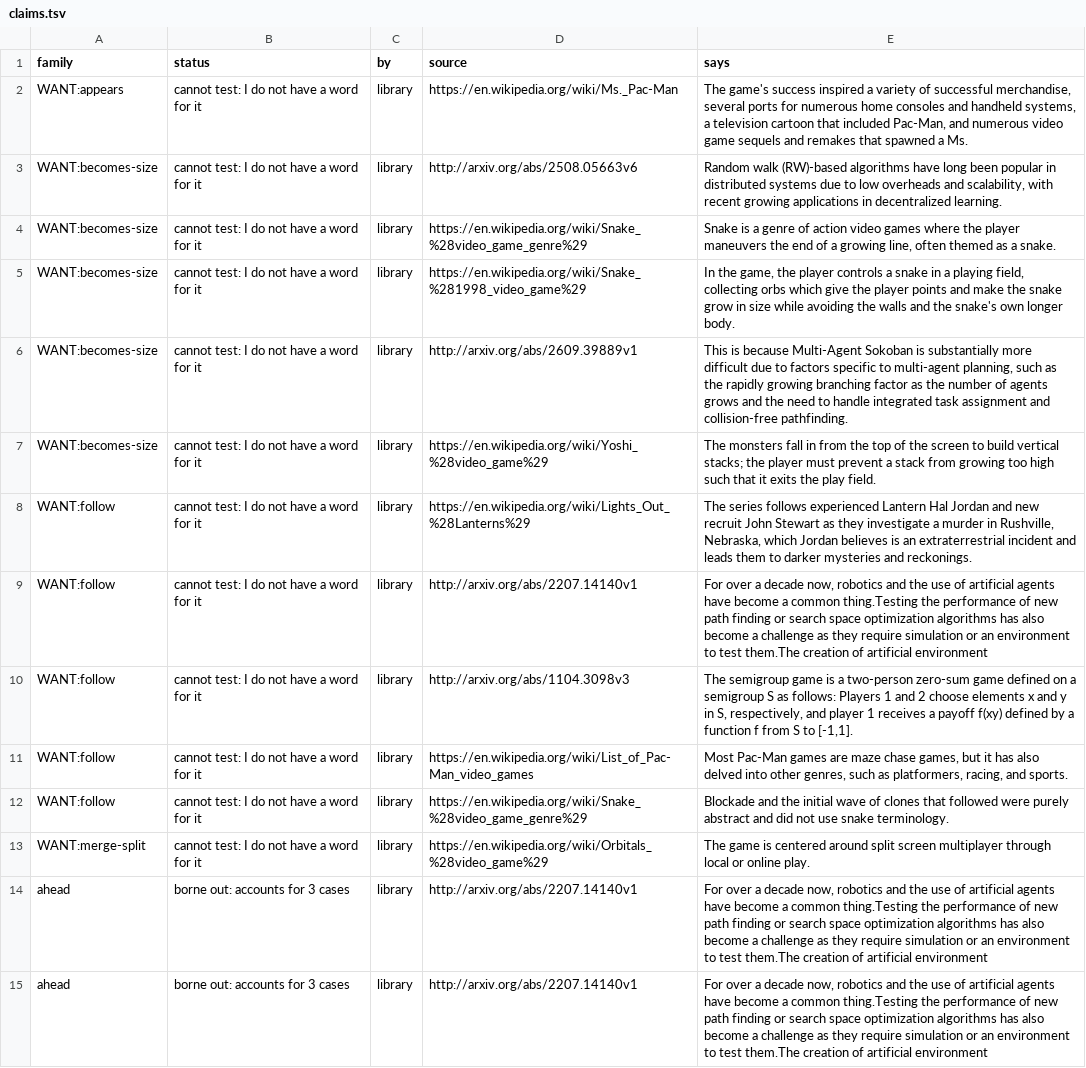
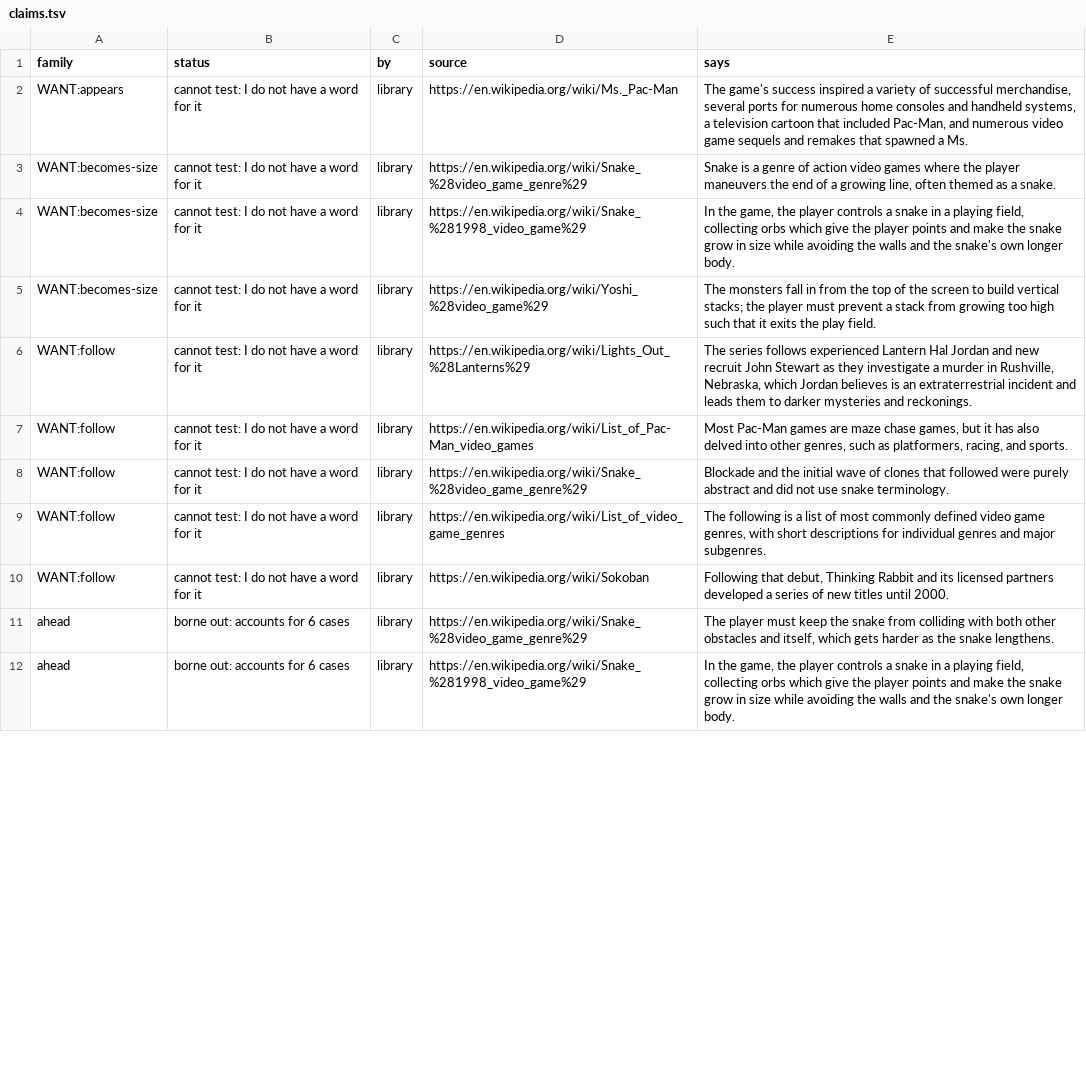
Before and after one commit to pra-ji-moh/ciall, a TSV file: child/library/claims.tsv, drawn as a sheet; only a part is shown; the diff covers the shown part only.

Commit message:
child: 2026-10-23 01:37  this stretch 1 of 43 levels; best ever 25; 14 min; game:now/best ar25:0/2 cd82:0/2 dc22:0/1 bp35:0/1 c

```diff
--- a/child/library/claims.tsv
+++ b/child/library/claims.tsv
@@ -2,14 +2,11 @@ family	status	by	source	says
 WANT:appears	cannot test: I do not have a word for it	library	https://en.wikipedia.org/wiki/Ms._Pac-Man	The game's success inspired a variety of successful merchandise, several ports for numerous home consoles and handheld systems, a television cartoon that included Pac-Man, and numerous video game sequels and remakes that spawned a Ms.
-WANT:becomes-size	cannot test: I do not have a word for it	library	http://arxiv.org/abs/2508.05663v6	Random walk (RW)-based algorithms have long been popular in distributed systems due to low overheads and scalability, with recent growing applications in decentralized learning.
 WANT:becomes-size	cannot test: I do not have a word for it	library	https://en.wikipedia.org/wiki/Snake_%28video_game_genre%29	Snake is a genre of action video games where the player maneuvers the end of a growing line, often themed as a snake.
 WANT:becomes-size	cannot test: I do not have a word for it	library	https://en.wikipedia.org/wiki/Snake_%281998_video_game%29	In the game, the player controls a snake in a playing field, collecting orbs which give the player points and make the snake grow in size while avoiding the walls and the snake's own longer body.
-WANT:becomes-size	cannot test: I do not have a word for it	library	http://arxiv.org/abs/2609.39889v1	This is because Multi-Agent Sokoban is substantially more difficult due to factors specific to multi-agent planning, such as the rapidly growing branching factor as the number of agents grows and the need to handle integrated task assignment and collision-free pathfinding.
 WANT:becomes-size	cannot test: I do not have a word for it	library	https://en.wikipedia.org/wiki/Yoshi_%28video_game%29	The monsters fall in from the top of the screen to build vertical stacks; the player must prevent a stack from growing too high such that it exits the play field.
 WANT:follow	cannot test: I do not have a word for it	library	https://en.wikipedia.org/wiki/Lights_Out_%28Lanterns%29	The series follows experienced Lantern Hal Jordan and new recruit John Stewart as they investigate a murder in Rushville, Nebraska, which Jordan believes is an extraterrestrial incident and leads them to darker mysteries and reckonings.
-WANT:follow	cannot test: I do not have a word for it	library	http://arxiv.org/abs/2207.14140v1	For over a decade now, robotics and the use of artificial agents have become a common thing.Testing the performance of new path finding or search space optimization algorithms has also become a challenge as they require simulation or an environment to test them.The creation of artificial environment
-WANT:follow	cannot test: I do not have a word for it	library	http://arxiv.org/abs/1104.3098v3	The semigroup game is a two-person zero-sum game defined on a semigroup S as follows: Players 1 and 2 choose elements x and y in S, respectively, and player 1 receives a payoff f(xy) defined by a function f from S to [-1,1].
 WANT:follow	cannot test: I do not have a word for it	library	https://en.wikipedia.org/wiki/List_of_Pac-Man_video_games	Most Pac-Man games are maze chase games, but it has also delved into other genres, such as platformers, racing, and sports.
 WANT:follow	cannot test: I do not have a word for it	library	https://en.wikipedia.org/wiki/Snake_%28video_game_genre%29	Blockade and the initial wave of clones that followed were purely abstract and did not use snake terminology.
-WANT:merge-split	cannot test: I do not have a word for it	library	https://en.wikipedia.org/wiki/Orbitals_%28video_game%29	The game is centered around split screen multiplayer through local or online play.
-ahead	borne out: accounts for 3 cases	library	http://arxiv.org/abs/2207.14140v1	For over a decade now, robotics and the use of artificial agents have become a common thing.Testing the performance of new path finding or search space optimization algorithms has also become a challenge as they require simulation or an environment to test them.The creation of artificial environment
-ahead	borne out: accounts for 3 cases	library	http://arxiv.org/abs/2207.14140v1	For over a decade now, robotics and the use of artificial agents have become a common thing.Testing the performance of new path finding or search space optimization algorithms has also become a challenge as they require simulation or an environment to test them.The creation of artificial environment
+WANT:follow	cannot test: I do not have a word for it	library	https://en.wikipedia.org/wiki/List_of_video_game_genres	The following is a list of most commonly defined video game genres, with short descriptions for individual genres and major subgenres.
+WANT:follow	cannot test: I do not have a word for it	library	https://en.wikipedia.org/wiki/Sokoban	Following that debut, Thinking Rabbit and its licensed partners developed a series of new titles until 2000.
+ahead	borne out: accounts for 6 cases	library	https://en.wikipedia.org/wiki/Snake_%28video_game_genre%29	The player must keep the snake from colliding with both other obstacles and itself, which gets harder as the snake lengthens.
+ahead	borne out: accounts for 6 cases	library	https://en.wikipedia.org/wiki/Snake_%281998_video_game%29	In the game, the player controls a snake in a playing field, collecting orbs which give the player points and make the snake grow in size while avoiding the walls and the snake's own longer body.
```
Also changed, not shown: 2 removed rows and 25 edited cells elsewhere in this file, child/archive.tsv, child/goal_kinds.tsv, 18 other files.
